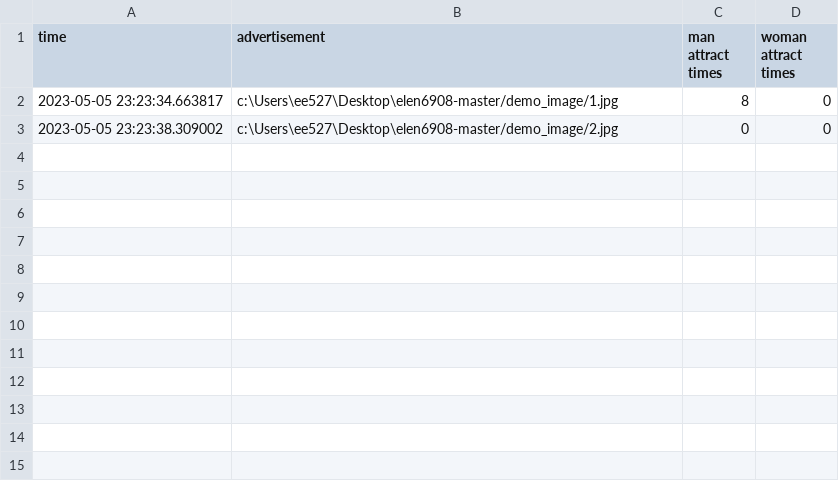
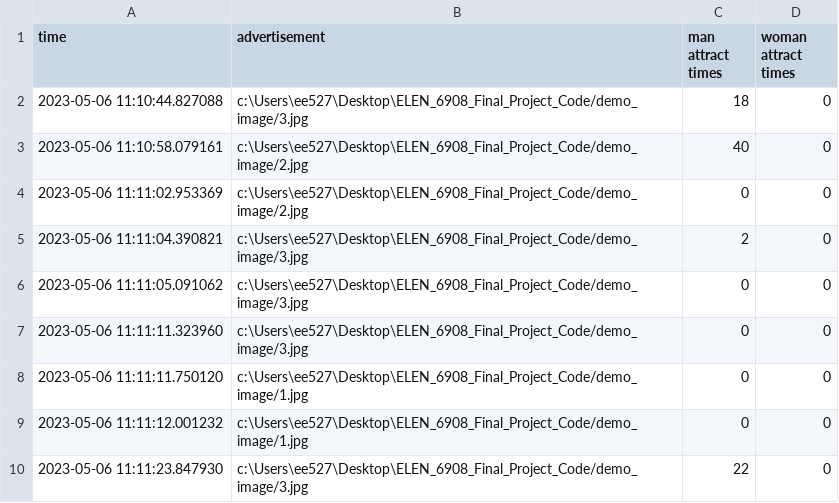
Before and after one commit to jason3067812/Advertising_Interest_Detection, a CSV file: result.csv, drawn as a sheet.

```diff
--- a/result.csv
+++ b/result.csv
@@ -1,3 +1,10 @@
 time,advertisement,man attract times,woman attract times
-2023-05-05 23:23:34.663817,c:\Users\ee527\Desktop\elen6908-master/demo_image/1.jpg,8,0
-2023-05-05 23:23:38.309002,c:\Users\ee527\Desktop\elen6908-master/demo_image/2.jpg,0,0
+2023-05-06 11:10:44.827088,c:\Users\ee527\Desktop\ELEN_6908_Final_Project_Code/demo_image/3.jpg,18,0
+2023-05-06 11:10:58.079161,c:\Users\ee527\Desktop\ELEN_6908_Final_Project_Code/demo_image/2.jpg,40,0
+2023-05-06 11:11:02.953369,c:\Users\ee527\Desktop\ELEN_6908_Final_Project_Code/demo_image/2.jpg,0,0
+2023-05-06 11:11:04.390821,c:\Users\ee527\Desktop\ELEN_6908_Final_Project_Code/demo_image/3.jpg,2,0
+2023-05-06 11:11:05.091062,c:\Users\ee527\Desktop\ELEN_6908_Final_Project_Code/demo_image/3.jpg,0,0
+2023-05-06 11:11:11.323960,c:\Users\ee527\Desktop\ELEN_6908_Final_Project_Code/demo_image/3.jpg,0,0
+2023-05-06 11:11:11.750120,c:\Users\ee527\Desktop\ELEN_6908_Final_Project_Code/demo_image/1.jpg,0,0
+2023-05-06 11:11:12.001232,c:\Users\ee527\Desktop\ELEN_6908_Final_Project_Code/demo_image/1.jpg,0,0
+2023-05-06 11:11:23.847930,c:\Users\ee527\Desktop\ELEN_6908_Final_Project_Code/demo_image/3.jpg,22,0
```
Also changed, not shown: 3 other files.
